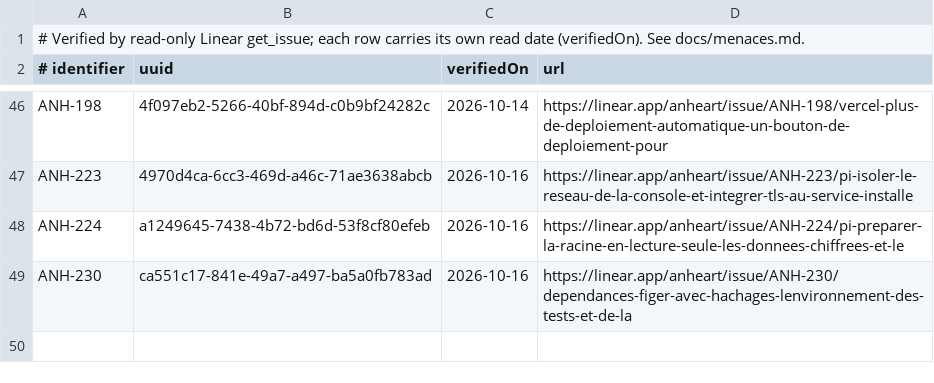
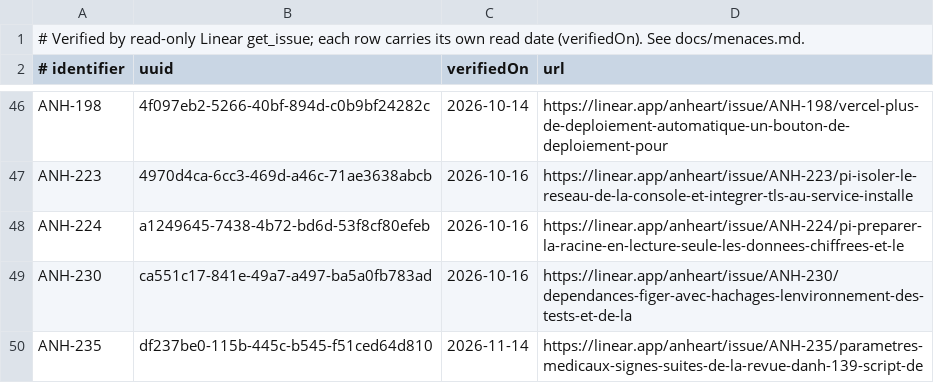
Before and after one commit to anheartpro-byte/Anheart, a TSV file: scripts/ci/men-linear-issues.tsv, drawn as a sheet; only a part is shown, gaps mark what is left out; the diff names each change by its address in the sheet, - before the commit and + after, or states it on an @@ line.

Commit message:
ANH-235: le ticket nommé par MEN-04 entre au registre Linear vérifié, et sa date de lecture à docs/menaces.md ; point doublé corrigé dans securite.md

```diff
--- a/scripts/ci/men-linear-issues.tsv
+++ b/scripts/ci/men-linear-issues.tsv
+row 50: ANH-235 | df237be0-115b-445c-b545-f51ced64d810 | 2026-11-14 | https://linear.app/anheart/issue/ANH-235/parametres-medicaux-signes-suites-de-la-revue-danh-139-script-de
```
Also changed, not shown: 2 other files.
